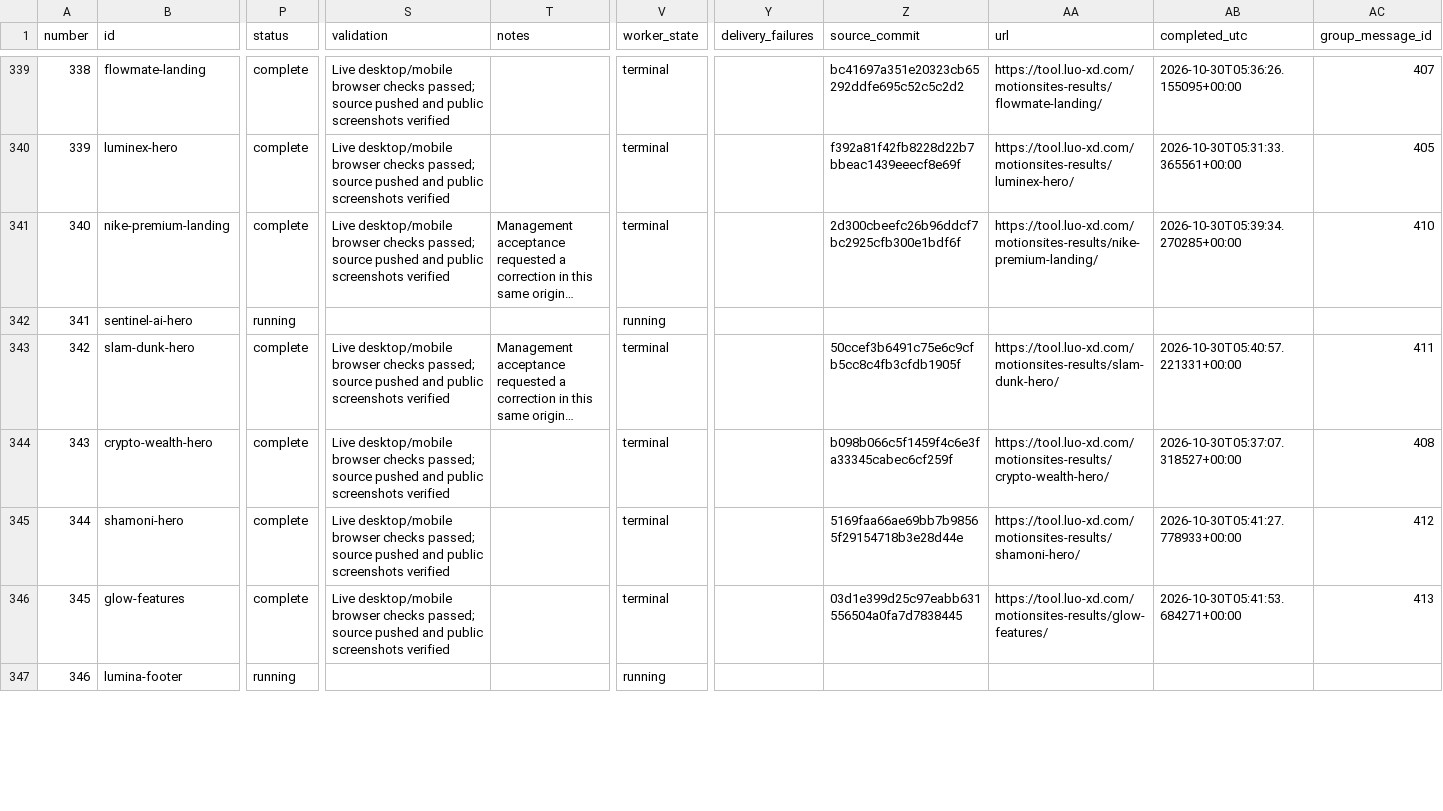
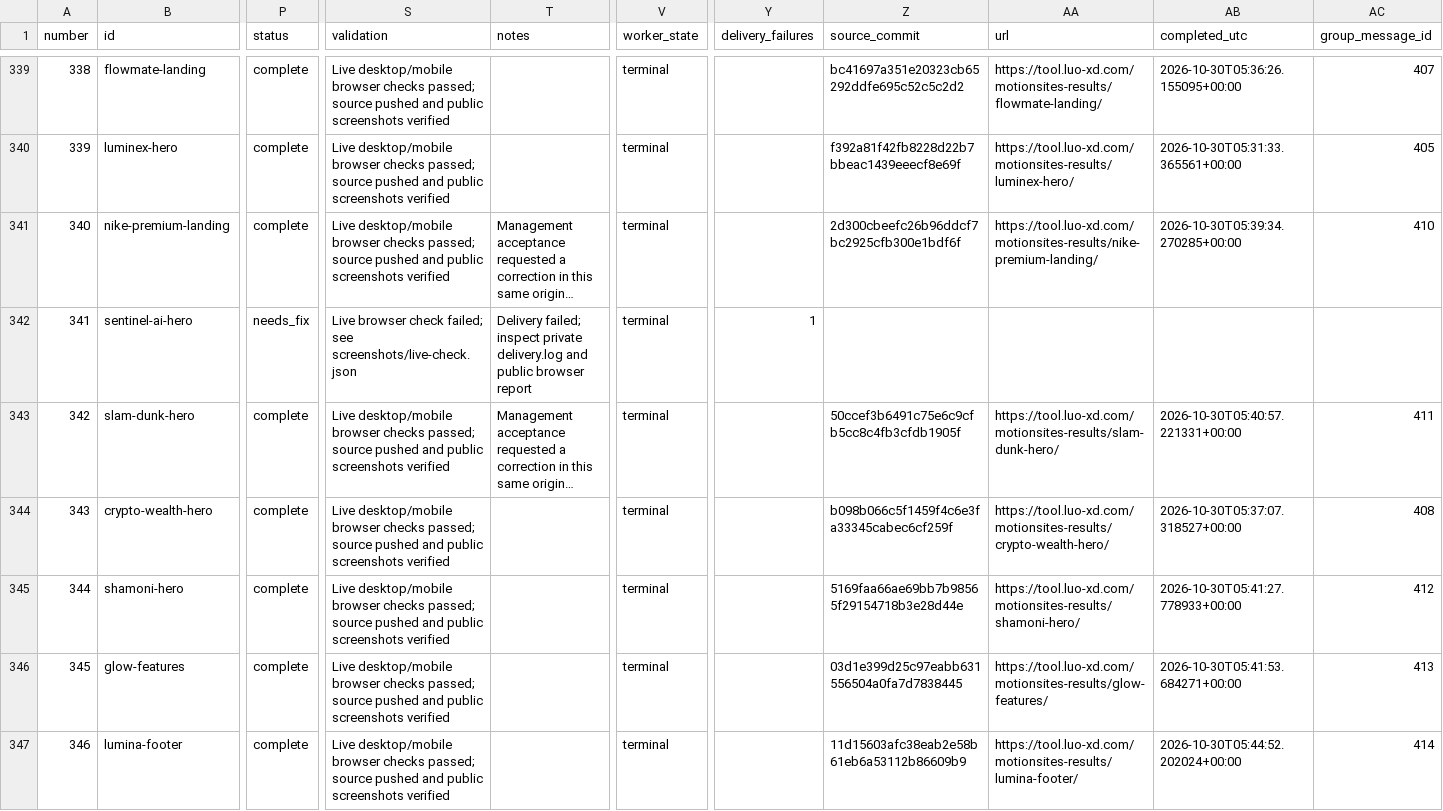
Before and after one commit to radish40/MotionSites, a CSV file: docs/gpt-6.1-sol-high/inventory.csv, drawn as a sheet; only a part is shown, gaps mark what is left out; long unchanged cells end in …; the diff covers the shown part only; the diff names each change by its address in the sheet, - before the commit and + after, or states it on an @@ line.

```diff
--- a/docs/gpt-6.1-sol-high/inventory.csv
+++ b/docs/gpt-6.1-sol-high/inventory.csv
-P342 (status): running
+P342 (status): needs_fix
-S342 (validation): (empty)
+S342 (validation): Live browser check failed; see screenshots/live-check.json
-T342 (notes): (empty)
+T342 (notes): Delivery failed; inspect private delivery.log and public browser report
-V342 (worker_state): running
+V342 (worker_state): terminal
-Y342 (delivery_failures): (empty)
+Y342 (delivery_failures): 1
-P347 (status): running
+P347 (status): complete
-S347 (validation): (empty)
+S347 (validation): Live desktop/mobile browser checks passed; source pushed and public screenshots verified
-V347 (worker_state): running
+V347 (worker_state): terminal
-Z347 (source_commit): (empty)
+Z347 (source_commit): 11d15603afc38eab2e58b61eb6a53112b86609b9
-AA347 (url): (empty)
+AA347 (url): https://tool.luo-xd.com/motionsites-results/lumina-footer/
-AB347 (completed_utc): (empty)
+AB347 (completed_utc): 2026-10-30T05:44:52.202024+00:00
-AC347 (group_message_id): (empty)
+AC347 (group_message_id): 414
```
Also changed, not shown: 18 edited cells elsewhere in this file, 4 other files.
